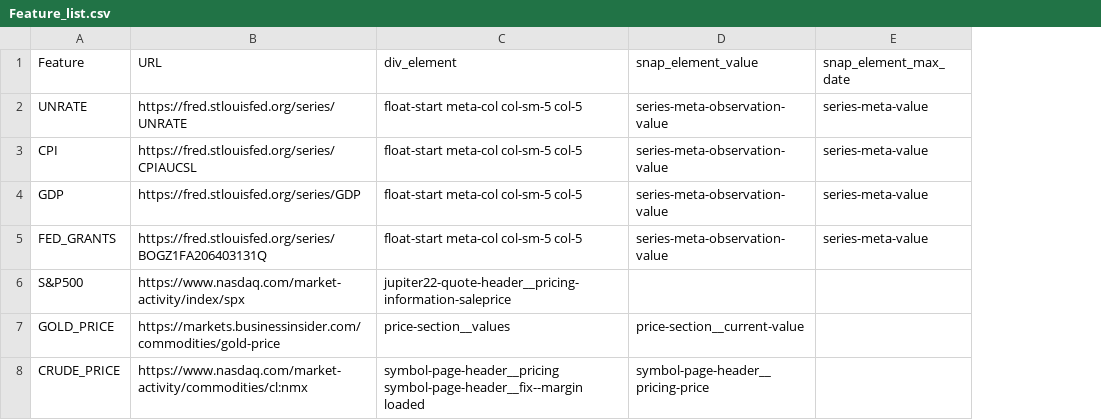
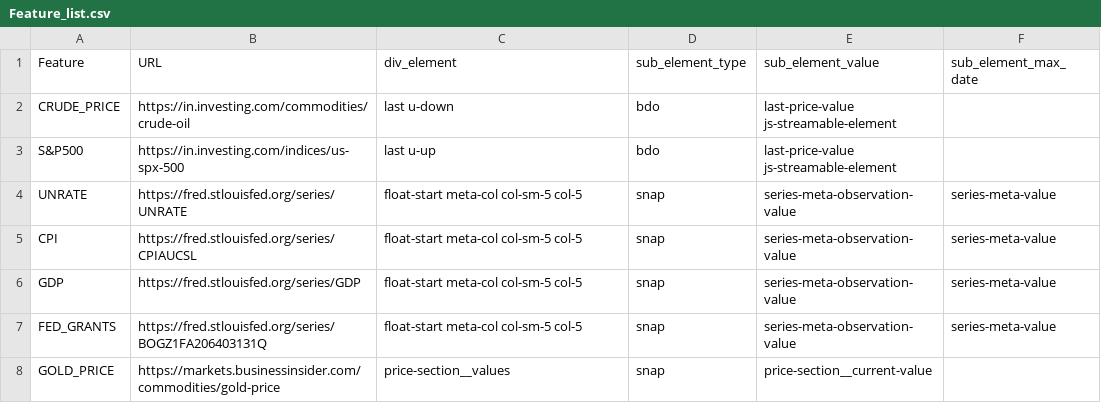
Before and after one commit to rohankblend/Forecasting_exog_files, a CSV file: Feature_list.csv, drawn as a sheet; removed rows and columns are numbered as before the commit, all else as after; the diff names each change by its address in the sheet, - before the commit and + after, or states it on an @@ line.

Commit message:
Updated all files
Updated requirements file to update selenium and web driver. Modified web scraping python and feature list csv files to change the URLs for S&P500 and Crude Oil prices extraction from NASDAQ which was giving error.

```diff
--- a/Feature_list.csv
+++ b/Feature_list.csv
+column D (sub_element_type), rows 4-8: all snap
-E1: snap_element_value
+E1: sub_element_value
-F1: snap_element_max_date
+F1: sub_element_max_date
+row 2: CRUDE_PRICE | https://in.investing.com/commodities/crude-oil | last u-down | bdo | last-price-value js-streamable-element
+row 3: S&P500 | https://in.investing.com/indices/us-spx-500 | last u-up | bdo | last-price-value js-streamable-element
-row 6: S&P500 | https://www.nasdaq.com/market-activity/index/spx | jupiter22-quote-header__pricing-information-saleprice
-row 8: CRUDE_PRICE | https://www.nasdaq.com/market-activity/commodities/cl:nmx | symbol-page-header__pricing symbol-page-header__fix--margin loaded | symbol-page-header__pricing-price
```
Also changed, not shown: 3 other files.
